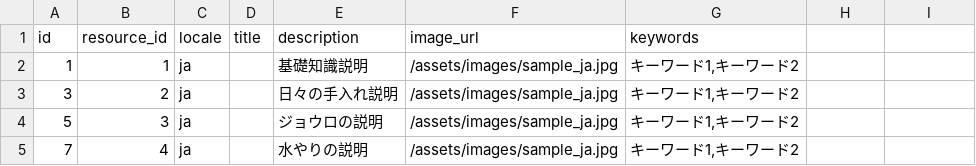
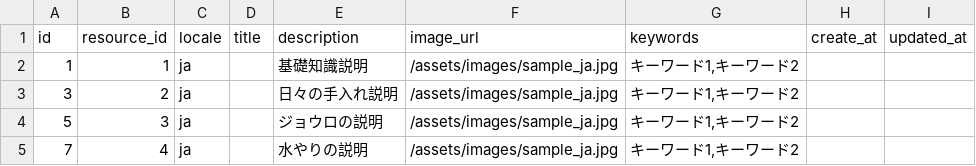
Before and after one commit to khirayama/owned-media, a CSV file: data/pages.csv, drawn as a sheet; the diff names each change by its address in the sheet, - before the commit and + after, or states it on an @@ line.

```diff
--- a/data/pages.csv
+++ b/data/pages.csv
-H1: (empty)
+H1: create_at
-I1: (empty)
+I1: updated_at
```
Also changed, not shown: data/resource_contents.csv, 3 other files.
